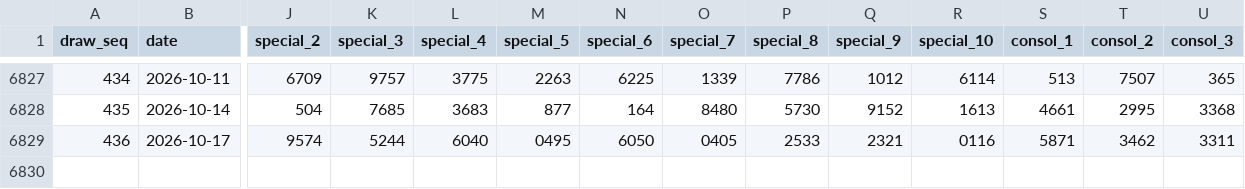
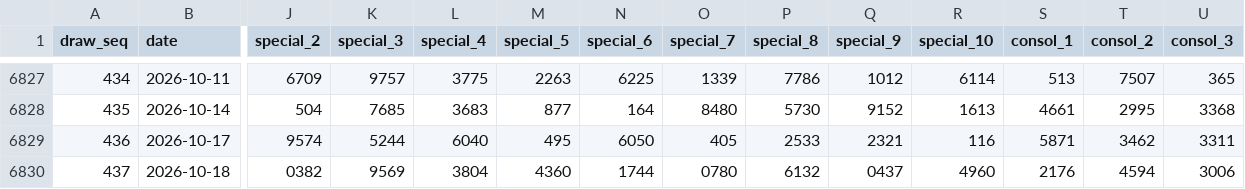
Before and after one commit to deadboy18/malaysia-4d, a CSV file: data/magnum_draws.csv, drawn as a sheet; only a part is shown, gaps mark what is left out; rows hold the shown columns only; the diff names each change by its address in the sheet, - before the commit and + after, or states it on an @@ line.

```diff
--- a/data/magnum_draws.csv
+++ b/data/magnum_draws.csv
-M6829 (special_5): 0495
+M6829 (special_5): 495
-O6829 (special_7): 0405
+O6829 (special_7): 405
-R6829 (special_10): 0116
+R6829 (special_10): 116
+row 6830: 437 | 2026-10-18 | 0382 | 9569 | 3804 | 4360 | 1744 | 0780 | 6132 | 0437 | 4960 | 2176 | 4594 | 3006
```
Also changed, not shown: data/damacai_draws.csv, data/sportstoto_draws.csv, 4 other files.
